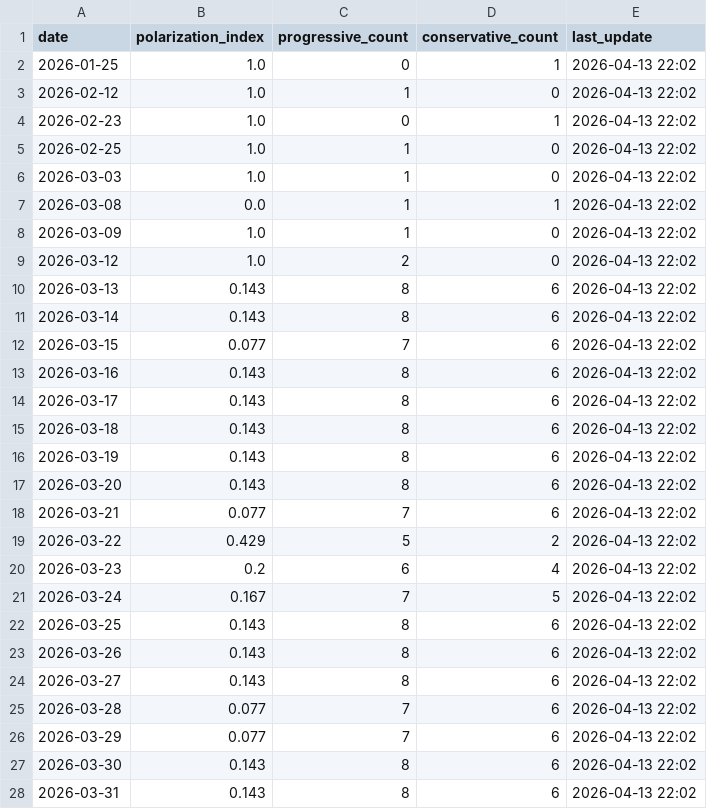
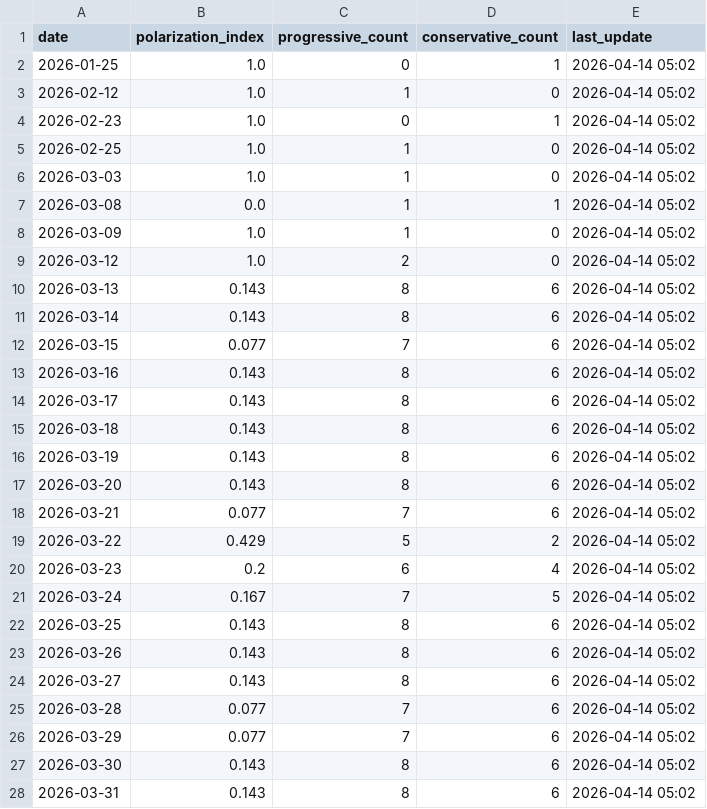
Before and after one commit to mcasrom/SIEG-Politica-Nacional-, a CSV file: data/export/nr/polarization_summary.csv, drawn as a sheet; only a part is shown; the diff covers the shown part only.

```diff
--- a/data/export/nr/polarization_summary.csv
+++ b/data/export/nr/polarization_summary.csv
@@ -1,28 +1,28 @@
 date,polarization_index,progressive_count,conservative_count,last_update
-2026-01-25,1.0,0,1,2026-04-13 22:02
-2026-02-12,1.0,1,0,2026-04-13 22:02
-2026-02-23,1.0,0,1,2026-04-13 22:02
-2026-02-25,1.0,1,0,2026-04-13 22:02
-2026-03-03,1.0,1,0,2026-04-13 22:02
-2026-03-08,0.0,1,1,2026-04-13 22:02
-2026-03-09,1.0,1,0,2026-04-13 22:02
-2026-03-12,1.0,2,0,2026-04-13 22:02
-2026-03-13,0.143,8,6,2026-04-13 22:02
-2026-03-14,0.143,8,6,2026-04-13 22:02
-2026-03-15,0.077,7,6,2026-04-13 22:02
-2026-03-16,0.143,8,6,2026-04-13 22:02
-2026-03-17,0.143,8,6,2026-04-13 22:02
-2026-03-18,0.143,8,6,2026-04-13 22:02
-2026-03-19,0.143,8,6,2026-04-13 22:02
-2026-03-20,0.143,8,6,2026-04-13 22:02
-2026-03-21,0.077,7,6,2026-04-13 22:02
-2026-03-22,0.429,5,2,2026-04-13 22:02
-2026-03-23,0.2,6,4,2026-04-13 22:02
-2026-03-24,0.167,7,5,2026-04-13 22:02
-2026-03-25,0.143,8,6,2026-04-13 22:02
-2026-03-26,0.143,8,6,2026-04-13 22:02
-2026-03-27,0.143,8,6,2026-04-13 22:02
-2026-03-28,0.077,7,6,2026-04-13 22:02
-2026-03-29,0.077,7,6,2026-04-13 22:02
-2026-03-30,0.143,8,6,2026-04-13 22:02
-2026-03-31,0.143,8,6,2026-04-13 22:02
+2026-01-25,1.0,0,1,2026-04-14 05:02
+2026-02-12,1.0,1,0,2026-04-14 05:02
+2026-02-23,1.0,0,1,2026-04-14 05:02
+2026-02-25,1.0,1,0,2026-04-14 05:02
+2026-03-03,1.0,1,0,2026-04-14 05:02
+2026-03-08,0.0,1,1,2026-04-14 05:02
+2026-03-09,1.0,1,0,2026-04-14 05:02
+2026-03-12,1.0,2,0,2026-04-14 05:02
+2026-03-13,0.143,8,6,2026-04-14 05:02
+2026-03-14,0.143,8,6,2026-04-14 05:02
+2026-03-15,0.077,7,6,2026-04-14 05:02
+2026-03-16,0.143,8,6,2026-04-14 05:02
+2026-03-17,0.143,8,6,2026-04-14 05:02
+2026-03-18,0.143,8,6,2026-04-14 05:02
+2026-03-19,0.143,8,6,2026-04-14 05:02
+2026-03-20,0.143,8,6,2026-04-14 05:02
+2026-03-21,0.077,7,6,2026-04-14 05:02
+2026-03-22,0.429,5,2,2026-04-14 05:02
+2026-03-23,0.2,6,4,2026-04-14 05:02
+2026-03-24,0.167,7,5,2026-04-14 05:02
+2026-03-25,0.143,8,6,2026-04-14 05:02
+2026-03-26,0.143,8,6,2026-04-14 05:02
+2026-03-27,0.143,8,6,2026-04-14 05:02
+2026-03-28,0.077,7,6,2026-04-14 05:02
+2026-03-29,0.077,7,6,2026-04-14 05:02
+2026-03-30,0.143,8,6,2026-04-14 05:02
+2026-03-31,0.143,8,6,2026-04-14 05:02
```
Also changed, not shown: 1 added row and 13 edited cells elsewhere in this file, data/export/nr/coordination_alerts.csv, data/export/nr/disinfo_alerts.csv, 7 other files.
